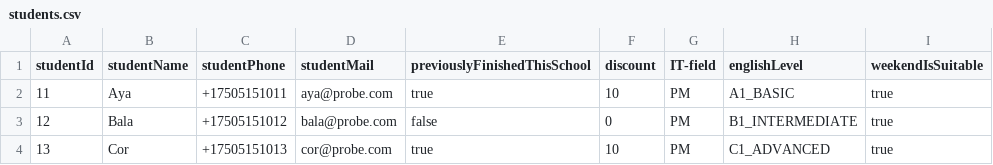
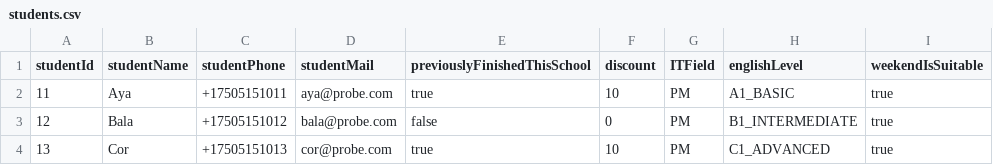
Before and after one commit to AndreyGlabay/AQA-Lesson05_OOP_mySchool, a CSV file: resources/students.csv, drawn as a sheet; only a part is shown.

Commit message:
(1) Classes PM, Dev, UIUX, QA: implement the field 'ITField' in classes PM, Dev, UIUX, QA; (2) Class Main: modify splitters in each case for get 'ITField';

```diff
--- a/resources/students.csv
+++ b/resources/students.csv
@@ -1,2 +1,2 @@
-studentId;studentName;studentPhone;studentMail;previouslyFinishedThisSchool;discount;IT-field;englishLevel;weekendIsSuitable
+studentId;studentName;studentPhone;studentMail;previouslyFinishedThisSchool;discount;ITField;englishLevel;weekendIsSuitable
 11;Aya;+17505151011;aya@probe.com;true;10;PM;A1_BASIC;true
```
Also changed, not shown: 5 other files.
